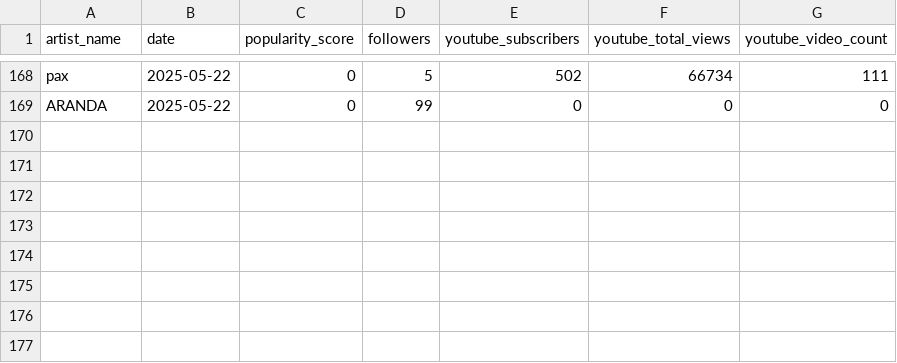
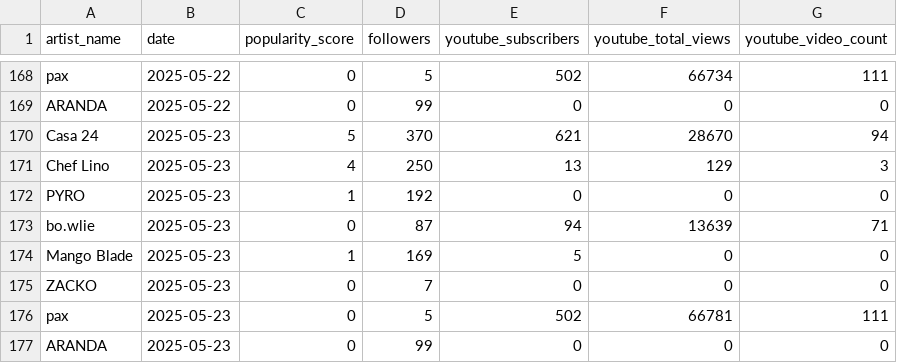
Before and after one commit to casa24records/DASHBOARD, a CSV file: data/popularity_scores.csv, drawn as a sheet; only a part is shown, gaps mark what is left out; the diff names each change by its address in the sheet, - before the commit and + after, or states it on an @@ line.

```diff
--- a/data/popularity_scores.csv
+++ b/data/popularity_scores.csv
+row 170: Casa 24 | 2025-05-23 | 5 | 370 | 621 | 28670 | 94
+row 171: Chef Lino | 2025-05-23 | 4 | 250 | 13 | 129 | 3
+row 172: PYRO | 2025-05-23 | 1 | 192 | 0 | 0 | 0
+row 173: bo.wlie | 2025-05-23 | 0 | 87 | 94 | 13639 | 71
+row 174: Mango Blade | 2025-05-23 | 1 | 169 | 5 | 0 | 0
+row 175: ZACKO | 2025-05-23 | 0 | 7 | 0 | 0 | 0
+row 176: pax | 2025-05-23 | 0 | 5 | 502 | 66781 | 111
+row 177: ARANDA | 2025-05-23 | 0 | 99 | 0 | 0 | 0
```
Also changed, not shown: 1 other file.
